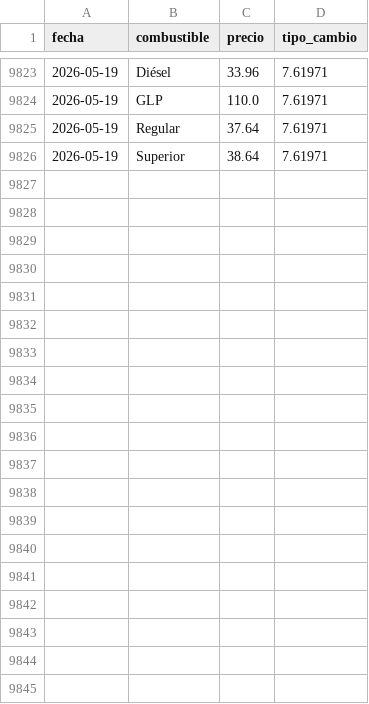
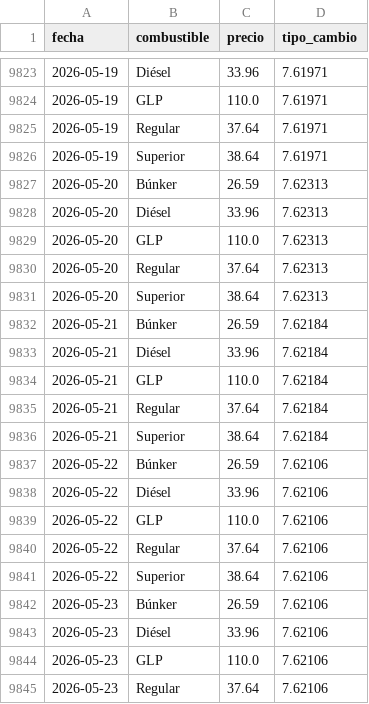
Before and after one commit to PeterArgueta/Precios_combustibles_GT, a CSV file: precios_historicos.csv, drawn as a sheet; only a part is shown, gaps mark what is left out; the diff covers the shown part only; the diff names each change by its address in the sheet, - before the commit and + after, or states it on an @@ line.

```diff
--- a/precios_historicos.csv
+++ b/precios_historicos.csv
+row 9827: 2026-05-20 | Búnker | 26.59 | 7.62313
+row 9828: 2026-05-20 | Diésel | 33.96 | 7.62313
+row 9829: 2026-05-20 | GLP | 110.0 | 7.62313
+row 9830: 2026-05-20 | Regular | 37.64 | 7.62313
+row 9831: 2026-05-20 | Superior | 38.64 | 7.62313
+row 9832: 2026-05-21 | Búnker | 26.59 | 7.62184
+row 9833: 2026-05-21 | Diésel | 33.96 | 7.62184
+row 9834: 2026-05-21 | GLP | 110.0 | 7.62184
+row 9835: 2026-05-21 | Regular | 37.64 | 7.62184
+row 9836: 2026-05-21 | Superior | 38.64 | 7.62184
+row 9837: 2026-05-22 | Búnker | 26.59 | 7.62106
+row 9838: 2026-05-22 | Diésel | 33.96 | 7.62106
+row 9839: 2026-05-22 | GLP | 110.0 | 7.62106
+row 9840: 2026-05-22 | Regular | 37.64 | 7.62106
+row 9841: 2026-05-22 | Superior | 38.64 | 7.62106
+row 9842: 2026-05-23 | Búnker | 26.59 | 7.62106
+row 9843: 2026-05-23 | Diésel | 33.96 | 7.62106
+row 9844: 2026-05-23 | GLP | 110.0 | 7.62106
+row 9845: 2026-05-23 | Regular | 37.64 | 7.62106
```
Also changed, not shown: 16 added rows elsewhere in this file, 3 other files.
